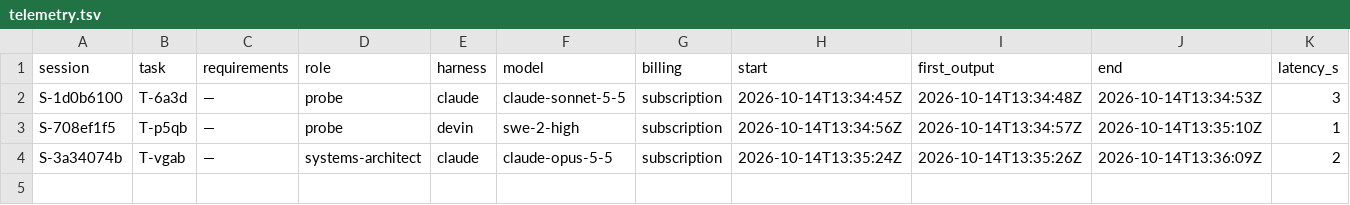
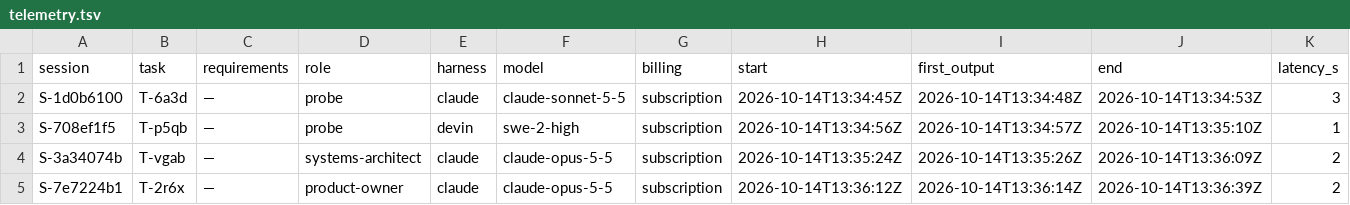
Before and after one commit to pharzam/layup-uat-m2d, a TSV file: telemetry.tsv, drawn as a sheet; only a part is shown; rows hold the shown columns only; the diff names each change by its address in the sheet, - before the commit and + after, or states it on an @@ line.

```diff
--- a/telemetry.tsv
+++ b/telemetry.tsv
+row 5: S-7e7224b1 | T-2r6x | — | product-owner | claude | claude-opus-5-5 | subscription | 2026-10-14T13:36:12Z | 2026-10-14T13:36:14Z | 2026-10-14T13:36:39Z | 2
```
Also changed, not shown: 1 other file.
